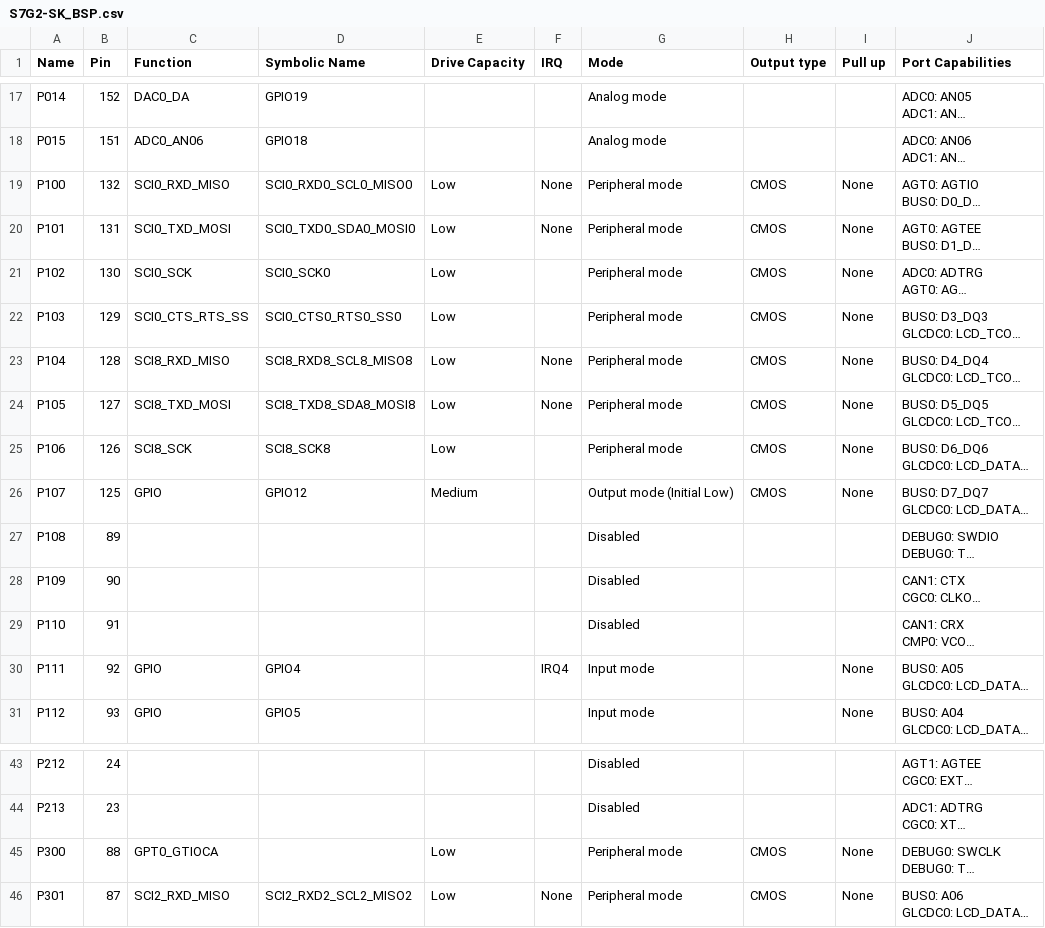
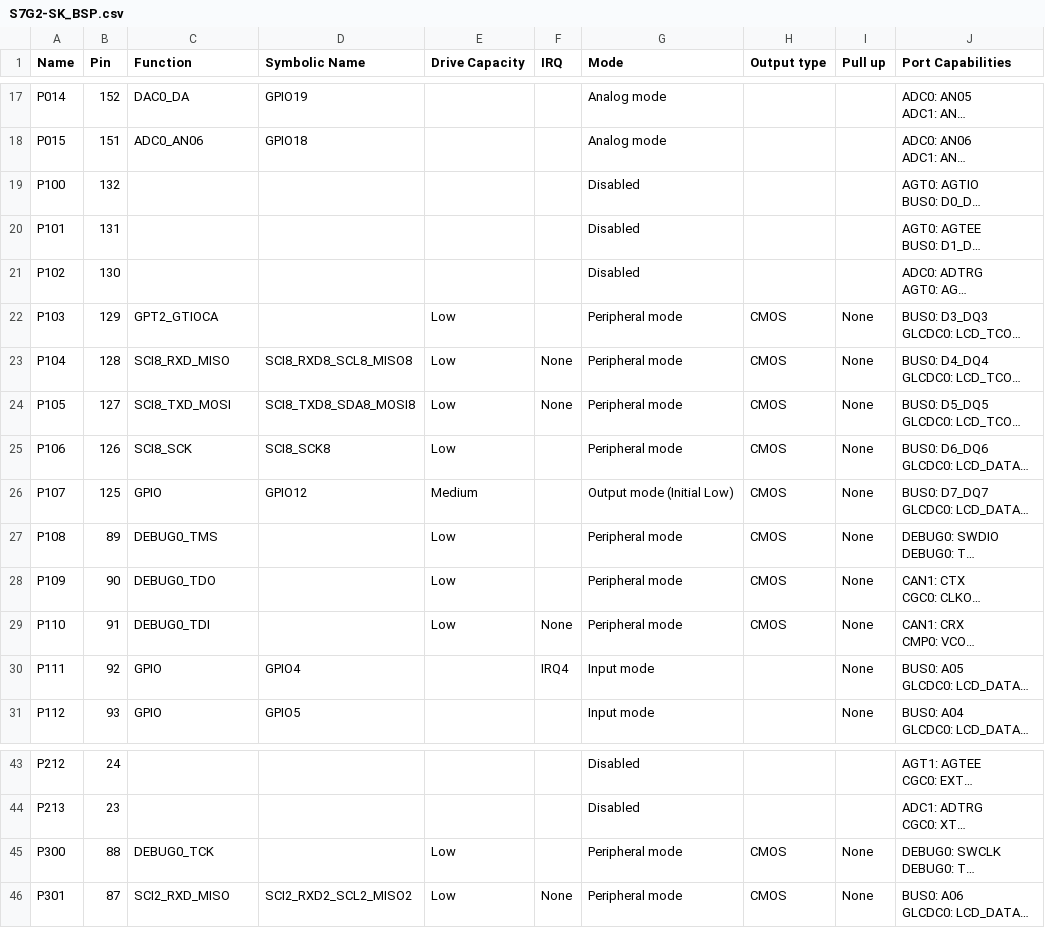
Before and after one commit to marlen6457/Proyecto_Integrador_DSE_2019, a CSV file: EMCS_Source_Code/EMCS_SoftwareProject/synergy_cfg/ssp_cfg/bsp/S7G2-SK_BSP.csv, drawn as a sheet; only a part is shown, gaps mark what is left out; long unchanged cells end in …; the diff names each change by its address in the sheet, - before the commit and + after, or states it on an @@ line.

```diff
--- a/EMCS_Source_Code/EMCS_SoftwareProject/synergy_cfg/ssp_cfg/bsp/S7G2-SK_BSP.csv
+++ b/EMCS_Source_Code/EMCS_SoftwareProject/synergy_cfg/ssp_cfg/bsp/S7G2-SK_BSP.csv
-C19 (Function): SCI0_RXD_MISO
+C19 (Function): (empty)
-D19 (Symbolic Name): SCI0_RXD0_SCL0_MISO0
+D19 (Symbolic Name): (empty)
-E19:E21 (Drive Capacity): Low
+E19:E21 (Drive Capacity): (empty)
-F19:F20 (IRQ): None
+F19:F20 (IRQ): (empty)
-G19:G21 (Mode): Peripheral mode
+G19:G21 (Mode): Disabled
-H19:H21 (Output type): CMOS
+H19:H21 (Output type): (empty)
-I19:I21 (Pull up): None
+I19:I21 (Pull up): (empty)
-C20 (Function): SCI0_TXD_MOSI
+C20 (Function): (empty)
-D20 (Symbolic Name): SCI0_TXD0_SDA0_MOSI0
+D20 (Symbolic Name): (empty)
-C21 (Function): SCI0_SCK
+C21 (Function): (empty)
-D21 (Symbolic Name): SCI0_SCK0
+D21 (Symbolic Name): (empty)
-C22 (Function): SCI0_CTS_RTS_SS
+C22 (Function): GPT2_GTIOCA
-D22 (Symbolic Name): SCI0_CTS0_RTS0_SS0
+D22 (Symbolic Name): (empty)
-C27 (Function): (empty)
+C27 (Function): DEBUG0_TMS
-E27:E29 (Drive Capacity): (empty)
+E27:E29 (Drive Capacity): Low
-G27:G29 (Mode): Disabled
+G27:G29 (Mode): Peripheral mode
-H27:H29 (Output type): (empty)
+H27:H29 (Output type): CMOS
-I27:I29 (Pull up): (empty)
+I27:I29 (Pull up): None
-C28 (Function): (empty)
+C28 (Function): DEBUG0_TDO
-C29 (Function): (empty)
+C29 (Function): DEBUG0_TDI
-F29 (IRQ): (empty)
+F29 (IRQ): None
-C45 (Function): GPT0_GTIOCA
+C45 (Function): DEBUG0_TCK
```
Also changed, not shown: 27 other files.
